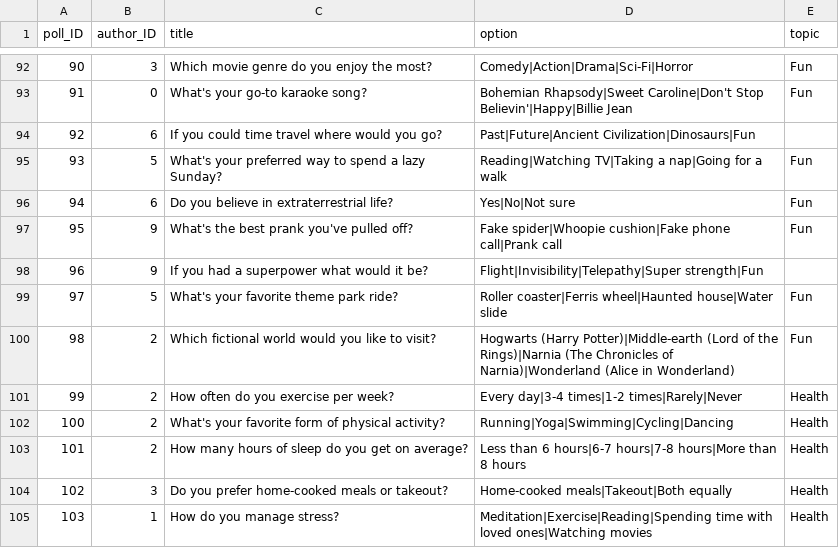
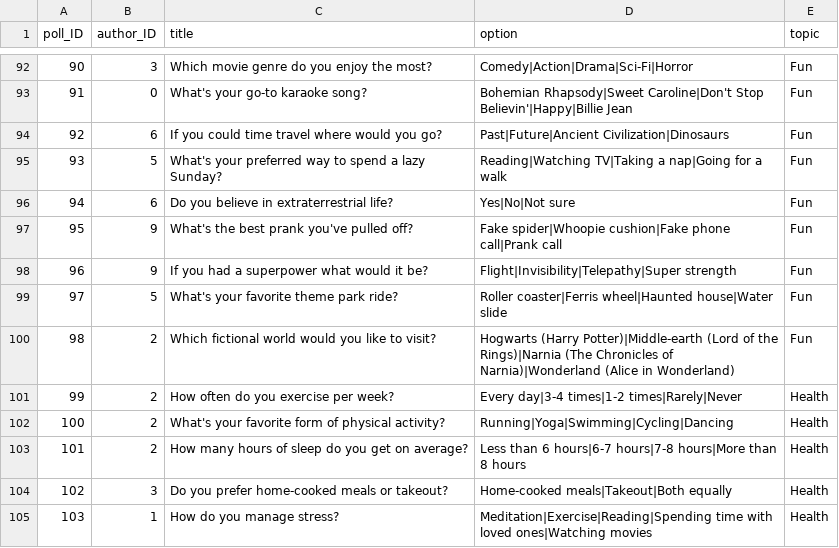
Before and after one commit to e-Odinson226/poller_recommender_system, a CSV file: data/polls_synthetic.csv, drawn as a sheet; only a part is shown, gaps mark what is left out.

Commit message:
milestone: works with synthetic data

```diff
--- a/data/polls_synthetic.csv
+++ b/data/polls_synthetic.csv
@@ -93,3 +93,3 @@ poll_ID,author_ID,title,option,topic
 91,0,What's your go-to karaoke song?,Bohemian Rhapsody|Sweet Caroline|Don't Stop Believin'|Happy|Billie Jean,Fun
-92,6,If you could time travel where would you go?,Past|Future|Ancient Civilization|Dinosaurs|Fun
+92,6,If you could time travel where would you go?,Past|Future|Ancient Civilization|Dinosaurs,Fun
 93,5,What's your preferred way to spend a lazy Sunday?,Reading|Watching TV|Taking a nap|Going for a walk,Fun
@@ -97,3 +97,3 @@ poll_ID,author_ID,title,option,topic
 95,9,What's the best prank you've pulled off?,Fake spider|Whoopie cushion|Fake phone call|Prank call,Fun
-96,9,If you had a superpower what would it be?,Flight|Invisibility|Telepathy|Super strength|Fun
+96,9,If you had a superpower what would it be?,Flight|Invisibility|Telepathy|Super strength,Fun
 97,5,What's your favorite theme park ride?,Roller coaster|Ferris wheel|Haunted house|Water slide,Fun
```
Also changed, not shown: 1 other file.
